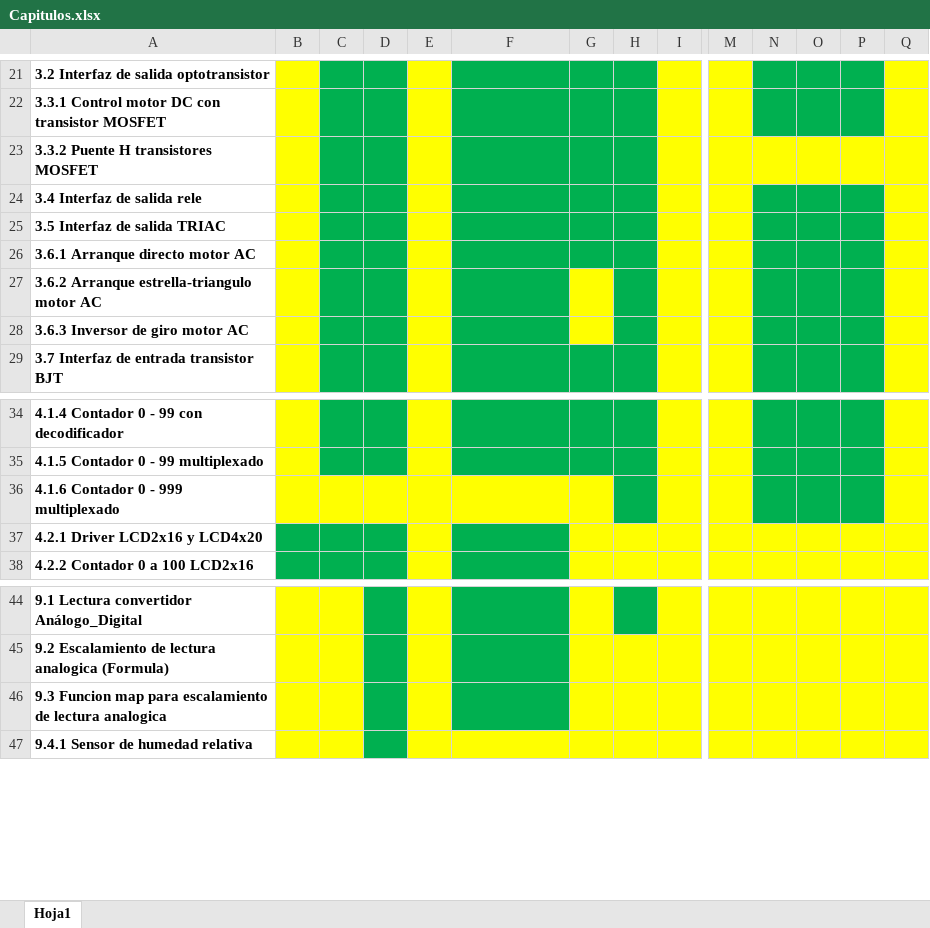
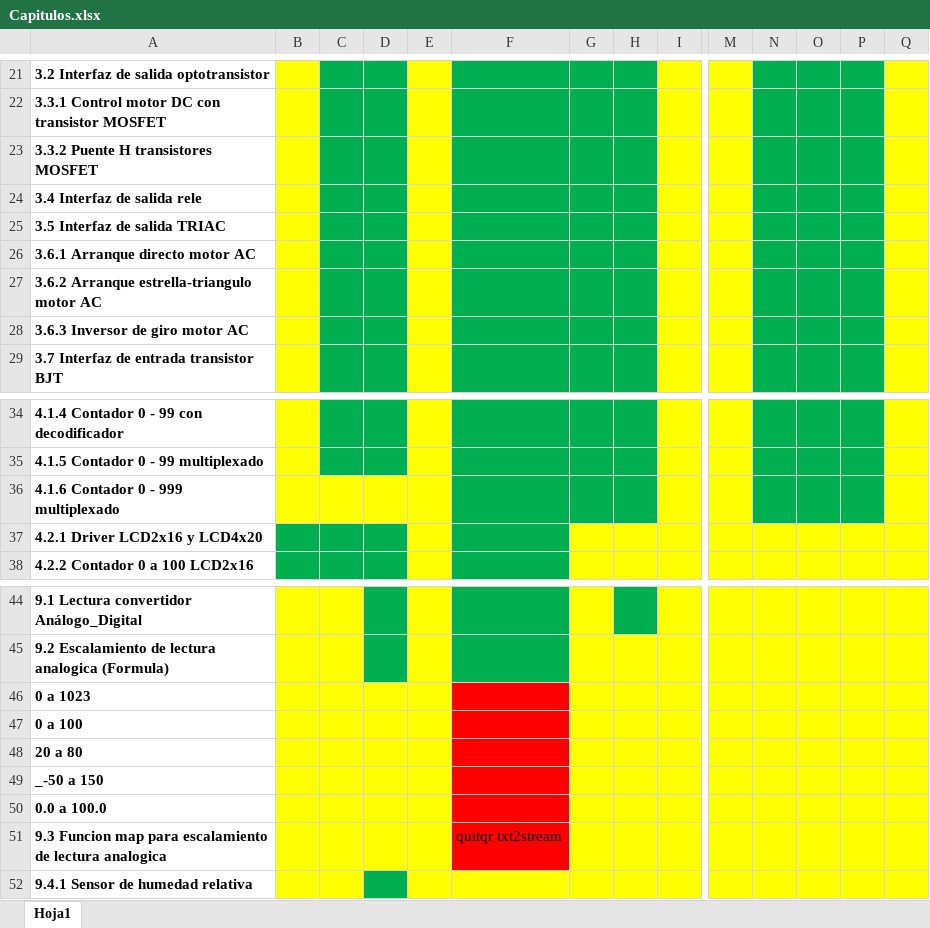
Before and after one commit to pipe296/Blog-EyP, an Excel workbook: Microcontroladores/Capitulos.xlsx, sheet Hoja1, drawn as a sheet; only a part is shown, gaps mark what is left out; values as stored, in another font and other column widths than the file's, no borders; addresses are those after the commit; rows hold the shown columns only; the diff names each change by its address in the sheet, - before the commit and + after, or states it on an @@ line.

```diff
--- a/Microcontroladores/Capitulos.xlsx (sheet Hoja1)
+++ b/Microcontroladores/Capitulos.xlsx (sheet Hoja1)
-N23:P23 fill: #FFFF00
+N23:P23 fill: #00B050
-G27:G28 fill: #FFFF00
+G27:G28 fill: #00B050
-F36:G36 fill: #FFFF00
+F36:G36 fill: #00B050
+row 46: 0 a 1023
+row 47: 0 a 100
+row 48: 20 a 80
+row 49: _-50 a 150
+row 50: 0.0 a 100.0
-D51 fill: #00B050
+D51 fill: #FFFF00
-F51: (empty)
+F51: quitqr txt2stream
-F51 fill: #00B050
+F51 fill: #FF0000
```
Also changed, not shown: 15 other files.
